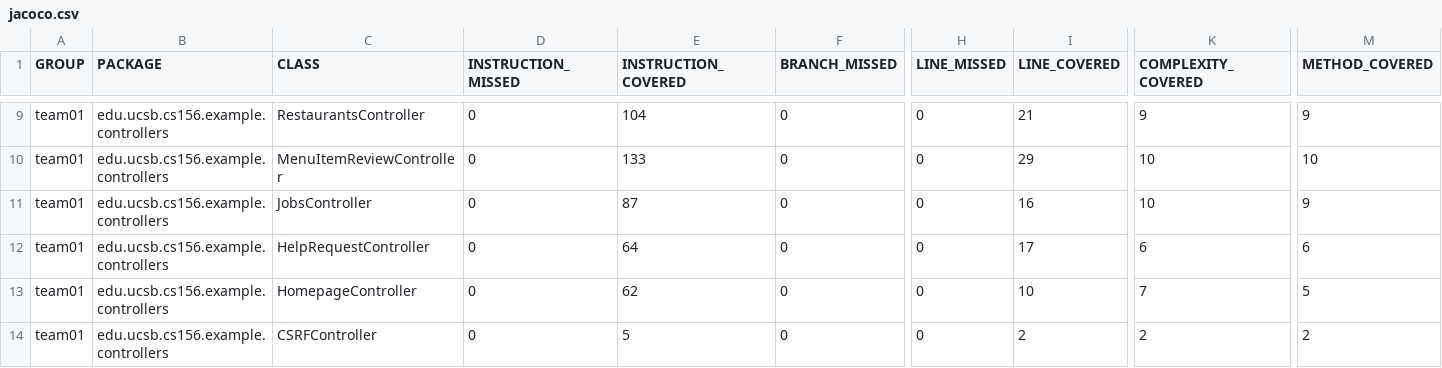
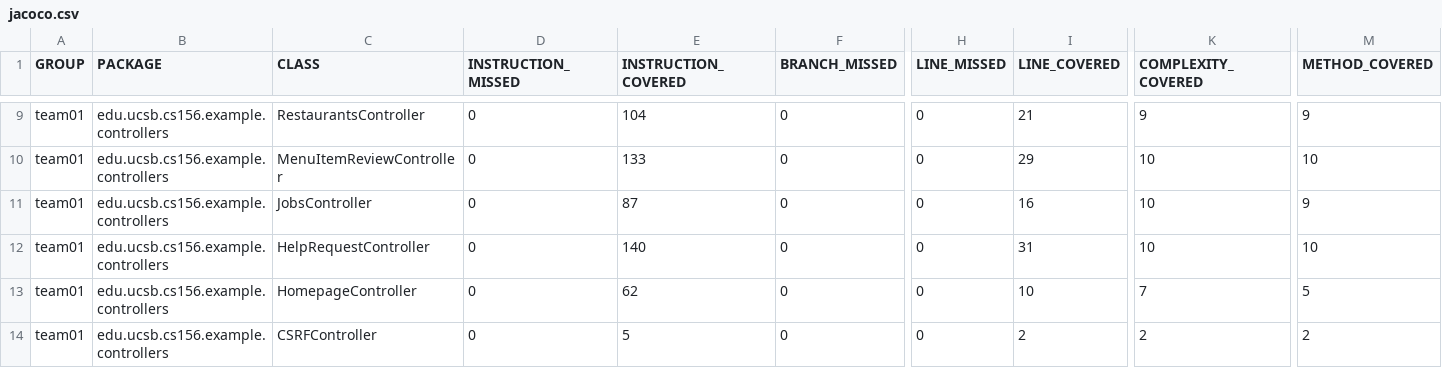
Before and after one commit to ucsb-cs156-s25/team01-s25-14, a CSV file: jacoco/jacoco.csv, drawn as a sheet; only a part is shown, gaps mark what is left out; the diff names each change by its address in the sheet, - before the commit and + after, or states it on an @@ line.

```diff
--- a/jacoco/jacoco.csv
+++ b/jacoco/jacoco.csv
-E12 (INSTRUCTION_COVERED): 64
+E12 (INSTRUCTION_COVERED): 140
-I12 (LINE_COVERED): 17
+I12 (LINE_COVERED): 31
-K12 (COMPLEXITY_COVERED): 6
+K12 (COMPLEXITY_COVERED): 10
-M12 (METHOD_COVERED): 6
+M12 (METHOD_COVERED): 10
```
Also changed, not shown: 7 other files.
